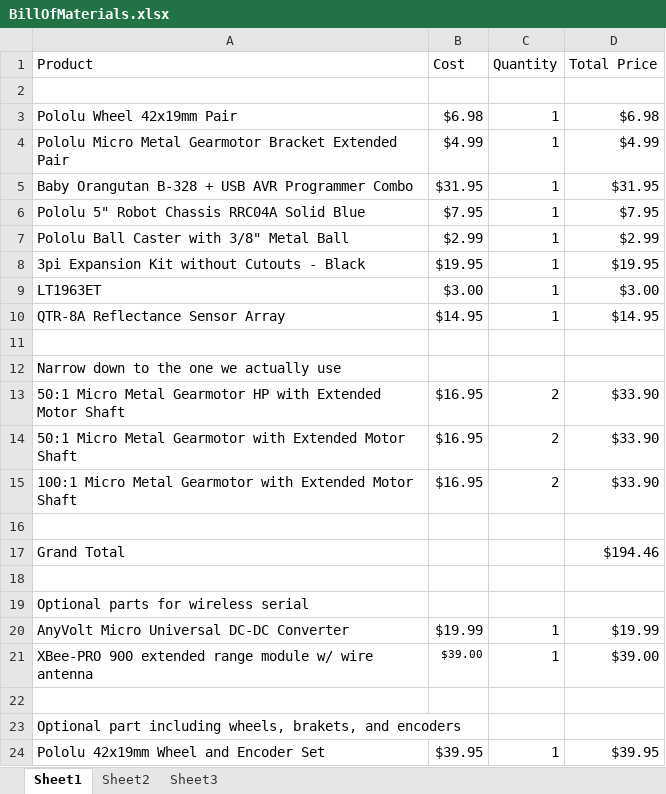
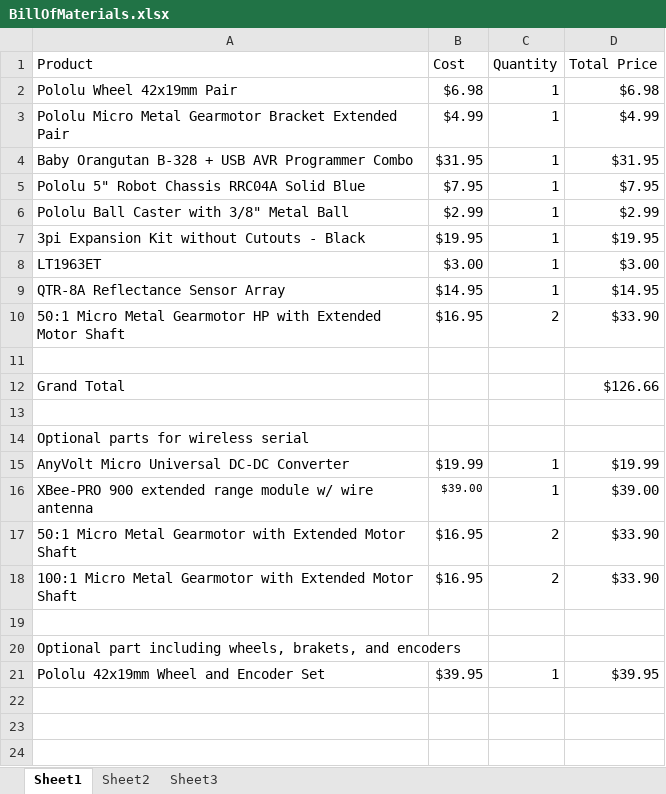
Before and after one commit to arnabdasbwn/robotic-agent-path-planning-project, an Excel workbook: LineFollowingBot/Documentation/BillOfMaterials.xlsx, sheet Sheet1, drawn as a sheet; values as stored, in another font and other column widths than the file's, no borders; removed rows and columns are numbered as before the commit, all else as after; the diff names each change by its address in the sheet, - before the commit and + after, or states it on an @@ line.

```diff
--- a/LineFollowingBot/Documentation/BillOfMaterials.xlsx (sheet Sheet1)
+++ b/LineFollowingBot/Documentation/BillOfMaterials.xlsx (sheet Sheet1)
-row 2: (empty)
@@ row 13 moved to row 10: 50:1 Micro Metal Gearmotor HP with Exten… @@
-row 12: Narrow down to the one we actually use
-row 16: (empty)
-D12 (Total Price): $194.46
+D12 (Total Price): $126.66
@@ row 14 moved to row 17: 50:1 Micro Metal Gearmotor with Extended… @@
@@ row 15 moved to row 18: 100:1 Micro Metal Gearmotor with Extende… @@
```
Also changed, not shown: formulas that keep their value, 2 other files.
